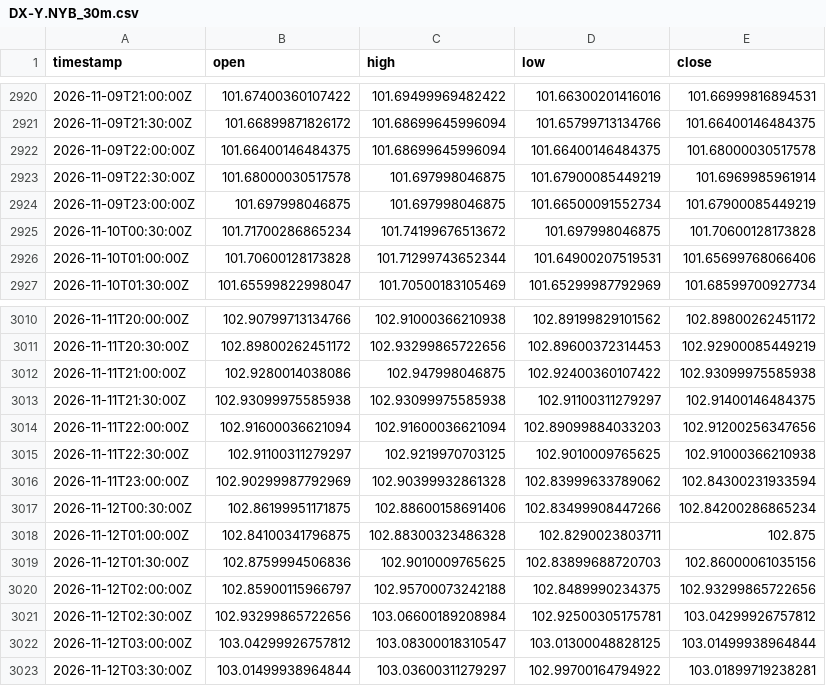
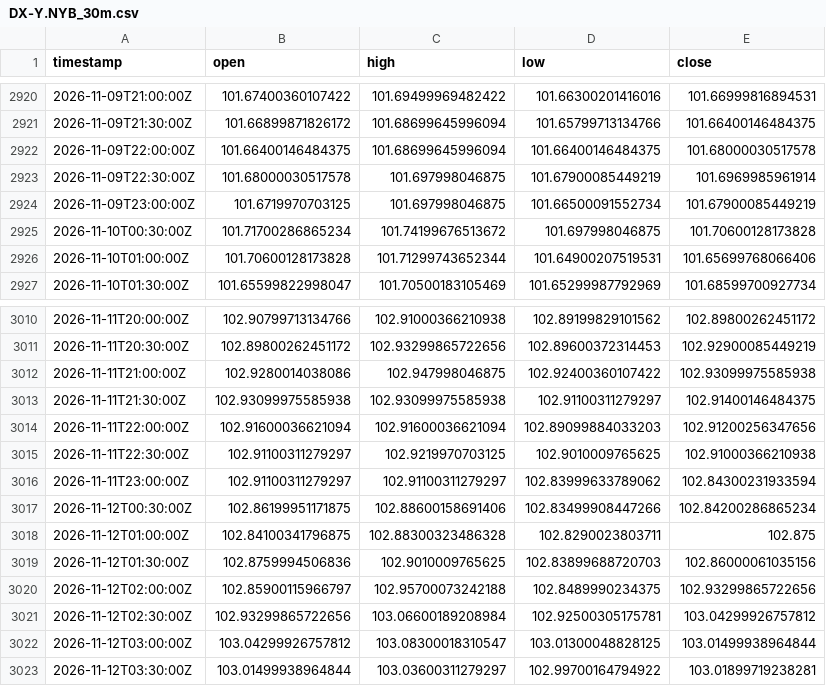
Before and after one commit to robelabraham1219-cmyk/institutional-trading-dashboard, a CSV file: data/DX-Y.NYB_30m.csv, drawn as a sheet; only a part is shown, gaps mark what is left out.

```diff
--- a/data/DX-Y.NYB_30m.csv
+++ b/data/DX-Y.NYB_30m.csv
@@ -2923,3 +2923,3 @@ timestamp,open,high,low,close
 2026-11-09T22:30:00Z,101.68000030517578,101.697998046875,101.67900085449219,101.6969985961914
-2026-11-09T23:00:00Z,101.697998046875,101.697998046875,101.66500091552734,101.67900085449219
+2026-11-09T23:00:00Z,101.6719970703125,101.697998046875,101.66500091552734,101.67900085449219
 2026-11-10T00:30:00Z,101.71700286865234,101.74199676513672,101.697998046875,101.70600128173828
@@ -3015,3 +3015,3 @@ timestamp,open,high,low,close
 2026-11-11T22:30:00Z,102.91100311279297,102.9219970703125,102.9010009765625,102.91000366210938
-2026-11-11T23:00:00Z,102.90299987792969,102.90399932861328,102.83999633789062,102.84300231933594
+2026-11-11T23:00:00Z,102.91100311279297,102.91100311279297,102.83999633789062,102.84300231933594
 2026-11-12T00:30:00Z,102.86199951171875,102.88600158691406,102.83499908447266,102.84200286865234
```
Also changed, not shown: data/EURUSD=X_30m.csv, data/USDCAD=X_30m.csv, 10 other files.
